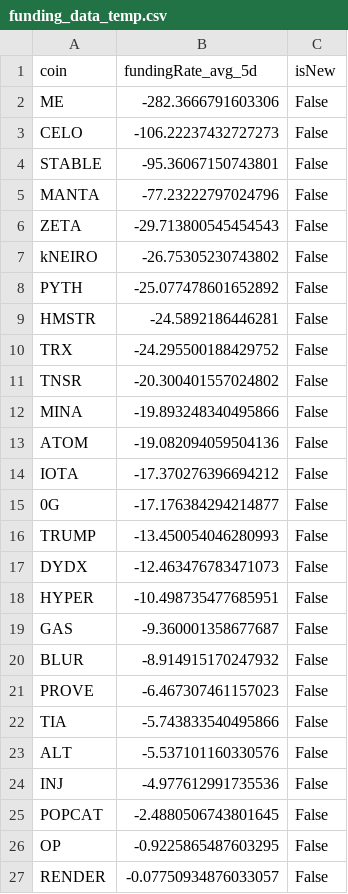
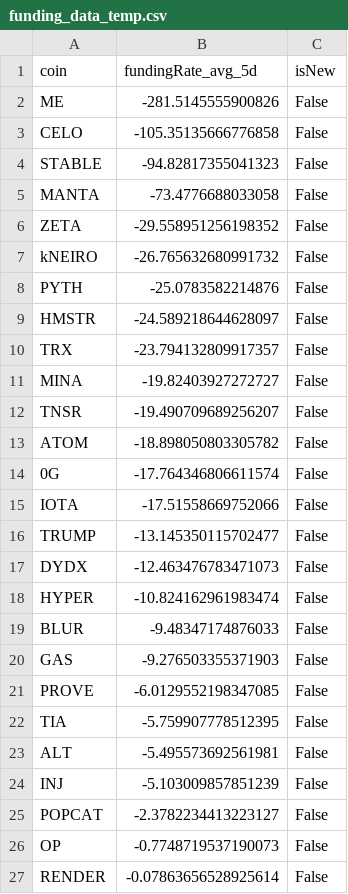
Before and after one commit to exo-trading/crypto-carry-screener, a CSV file: funding_data_temp.csv, drawn as a sheet.

```diff
--- a/funding_data_temp.csv
+++ b/funding_data_temp.csv
@@ -1,27 +1,27 @@
 coin,fundingRate_avg_5d,isNew
-ME,-282.3666791603306,False
-CELO,-106.22237432727273,False
-STABLE,-95.36067150743801,False
-MANTA,-77.23222797024796,False
-ZETA,-29.713800545454543,False
-kNEIRO,-26.75305230743802,False
-PYTH,-25.077478601652892,False
-HMSTR,-24.5892186446281,False
-TRX,-24.295500188429752,False
-TNSR,-20.300401557024802,False
-MINA,-19.893248340495866,False
-ATOM,-19.082094059504136,False
-IOTA,-17.370276396694212,False
-0G,-17.176384294214877,False
-TRUMP,-13.450054046280993,False
+ME,-281.5145555900826,False
+CELO,-105.35135666776858,False
+STABLE,-94.82817355041323,False
+MANTA,-73.4776688033058,False
+ZETA,-29.558951256198352,False
+kNEIRO,-26.765632680991732,False
+PYTH,-25.0783582214876,False
+HMSTR,-24.589218644628097,False
+TRX,-23.794132809917357,False
+MINA,-19.82403927272727,False
+TNSR,-19.490709689256207,False
+ATOM,-18.898050803305782,False
+0G,-17.764346806611574,False
+IOTA,-17.51558669752066,False
+TRUMP,-13.145350115702477,False
 DYDX,-12.463476783471073,False
-HYPER,-10.498735477685951,False
-GAS,-9.360001358677687,False
-BLUR,-8.914915170247932,False
-PROVE,-6.467307461157023,False
-TIA,-5.743833540495866,False
-ALT,-5.537101160330576,False
-INJ,-4.977612991735536,False
-POPCAT,-2.4880506743801645,False
-OP,-0.9225865487603295,False
-RENDER,-0.07750934876033057,False
+HYPER,-10.824162961983474,False
+BLUR,-9.48347174876033,False
+GAS,-9.276503355371903,False
+PROVE,-6.0129552198347085,False
+TIA,-5.759907778512395,False
+ALT,-5.495573692561981,False
+INJ,-5.103009857851239,False
+POPCAT,-2.3782234413223127,False
+OP,-0.7748719537190073,False
+RENDER,-0.07863656528925614,False
```
Also changed, not shown: 1 other file.
